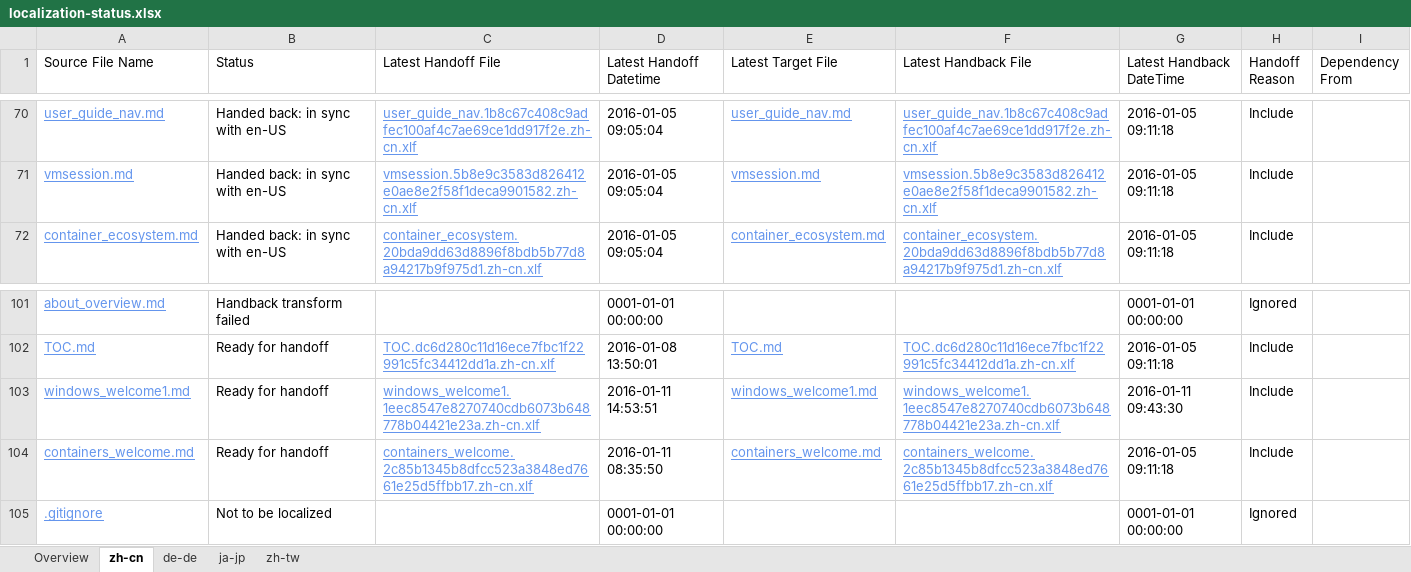
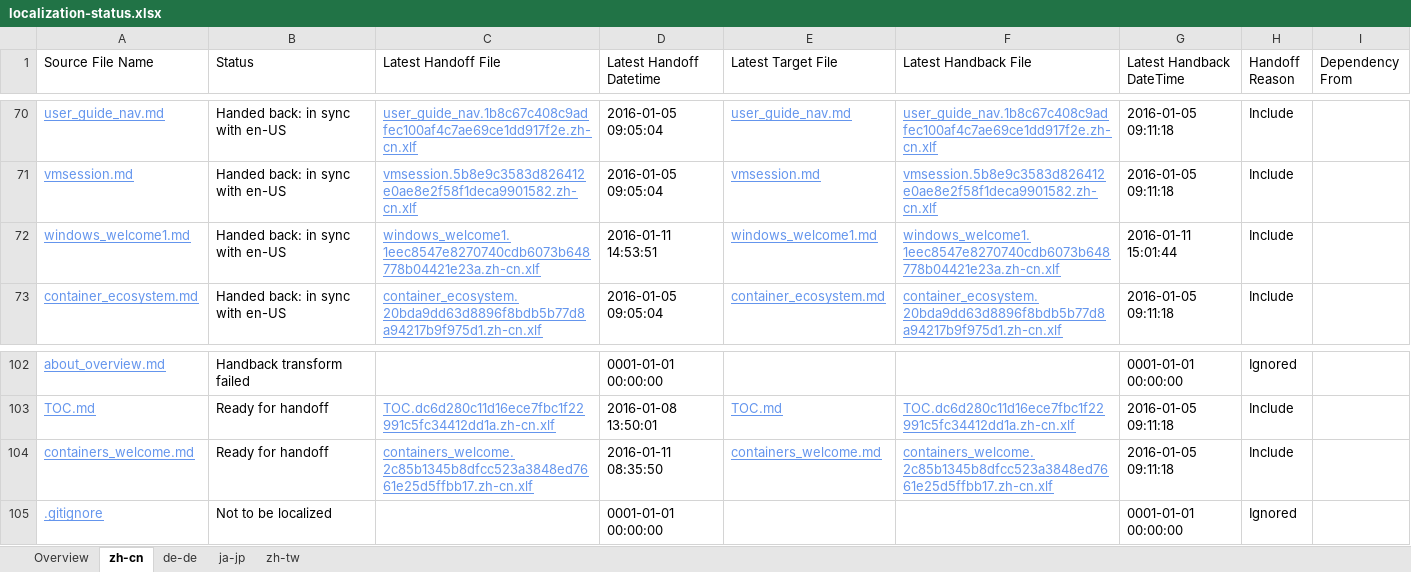
Before and after one commit to OpenLocalizationOrg/olhandback, an Excel workbook: ol-handback/OpenLocalizationOrg/hyperV/master/localization-status.xlsx, sheet zh-cn, drawn as a sheet; only a part is shown, gaps mark what is left out; values as stored, in another font and other column widths than the file's, no borders; table styles not drawn; removed rows and columns are numbered as before the commit, all else as after; the diff names each change by its address in the sheet, - before the commit and + after, or states it on an @@ line.

Commit message:
Generate Report for handback

```diff
--- a/ol-handback/OpenLocalizationOrg/hyperV/master/localization-status.xlsx (sheet zh-cn)
+++ b/ol-handback/OpenLocalizationOrg/hyperV/master/localization-status.xlsx (sheet zh-cn)
+row 72: windows_welcome1.md | Handed back: in sync with en-US | windows_welcome1.1eec8547e8270740cdb6073b648778b04421e23a.zh-cn.xlf | 2016-01-11 14:53:51 | windows_welcome1.md | windows_welcome1.1eec8547e8270740cdb6073b648778b04421e23a.zh-cn.xlf | 2016-01-11 15:01:44 | Include
-row 103: windows_welcome1.md | Ready for handoff | windows_welcome1.1eec8547e8270740cdb6073b648778b04421e23a.zh-cn.xlf | 2016-01-11 14:53:51 | windows_welcome1.md | windows_welcome1.1eec8547e8270740cdb6073b648778b04421e23a.zh-cn.xlf | 2016-01-11 09:43:30 | Include
```
Also changed, not shown: sheet Overview, ol-handback/OpenLocalizationOrg/hyperV/master/handback-status.xlsx.
